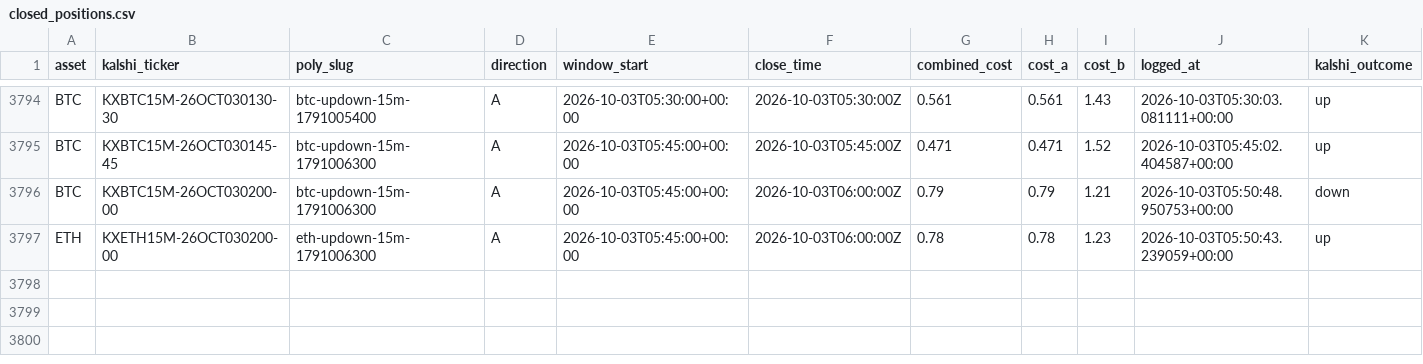
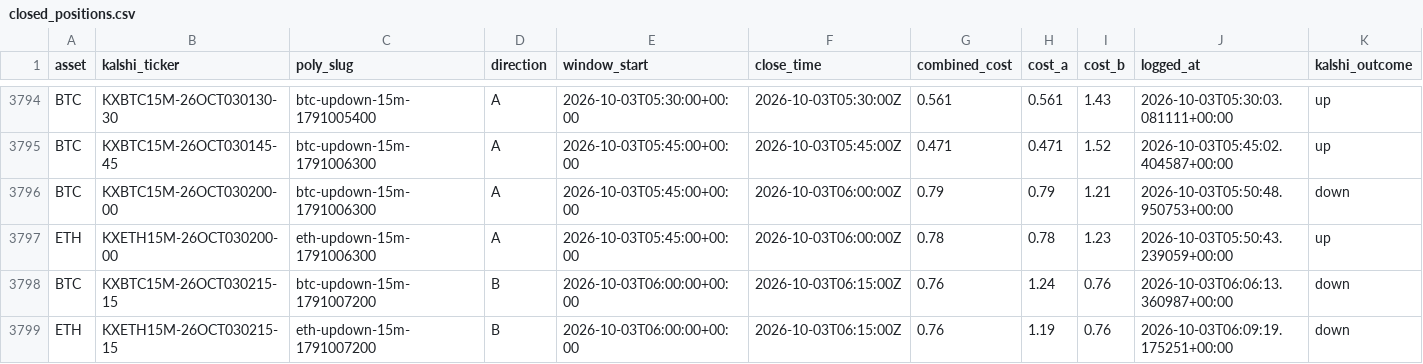
Before and after one commit to Prinxe-crypto/reference-gap-bot-v2, a CSV file: closed_positions.csv, drawn as a sheet; only a part is shown, gaps mark what is left out; rows hold the shown columns only; the diff names each change by its address in the sheet, - before the commit and + after, or states it on an @@ line.

```diff
--- a/closed_positions.csv
+++ b/closed_positions.csv
+row 3798: BTC | KXBTC15M-26OCT030215-15 | btc-updown-15m-1791007200 | B | 2026-10-03T06:00:00+00:00 | 2026-10-03T06:15:00Z | 0.76 | 1.24 | 0.76 | 2026-10-03T06:06:13.360987+00:00 | down
+row 3799: ETH | KXETH15M-26OCT030215-15 | eth-updown-15m-1791007200 | B | 2026-10-03T06:00:00+00:00 | 2026-10-03T06:15:00Z | 0.76 | 1.19 | 0.76 | 2026-10-03T06:09:19.175251+00:00 | down
```
